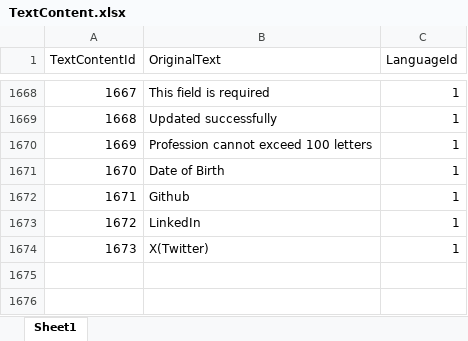
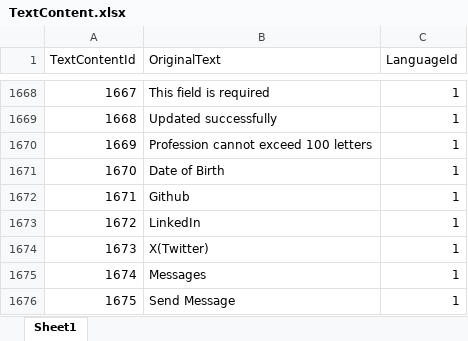
Before and after one commit to EmirAlpAksungur/MentorApp, an Excel workbook: backend/commands/management/commands/TextContent.xlsx, sheet Sheet1, drawn as a sheet; only a part is shown, gaps mark what is left out; values as stored, in another font and other column widths than the file's, no borders; the diff names each change by its address in the sheet, - before the commit and + after, or states it on an @@ line.

```diff
--- a/backend/commands/management/commands/TextContent.xlsx (sheet Sheet1)
+++ b/backend/commands/management/commands/TextContent.xlsx (sheet Sheet1)
+row 1675: 1674 | Messages | 1
+row 1676: 1675 | Send Message | 1
```
Also changed, not shown: backend/commands/management/commands/Translations.xlsx, 48 other files.
